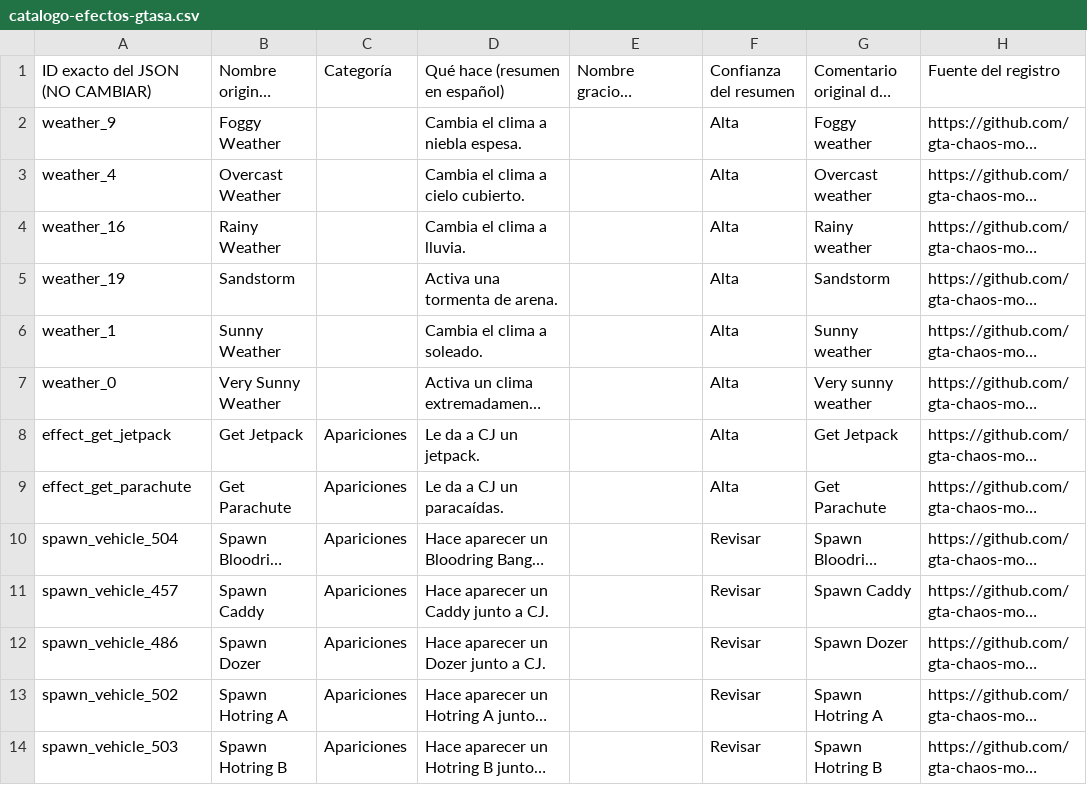
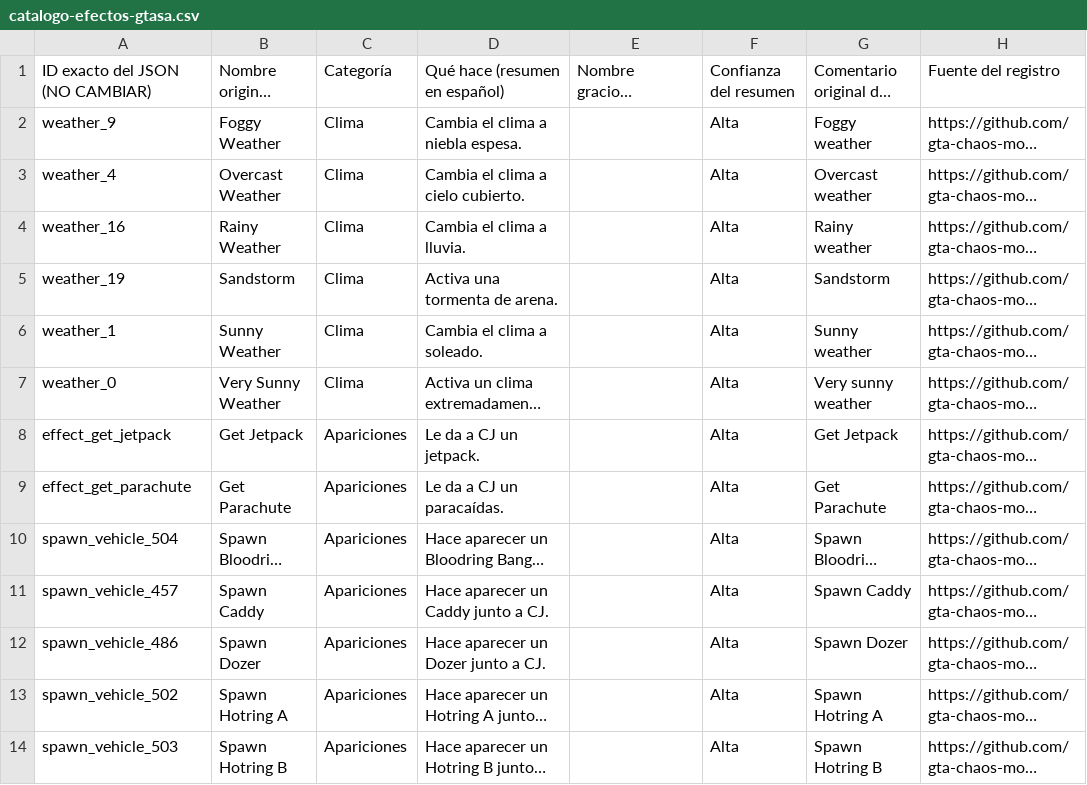
Before and after one commit to TheNestorHD/Trilogy-ASI-Script-kick, a CSV file: docs/catalogo-efectos-gtasa.csv, drawn as a sheet; only a part is shown; long unchanged cells end in …; the diff covers the shown part only; the diff names each change by its address in the sheet, - before the commit and + after, or states it on an @@ line.

```diff
--- a/docs/catalogo-efectos-gtasa.csv
+++ b/docs/catalogo-efectos-gtasa.csv
-C2:C7: (empty)
+C2:C7: Clima
-F10:F14: Revisar
+F10:F14: Alta
```
Also changed, not shown: 64 edited cells elsewhere in this file.
